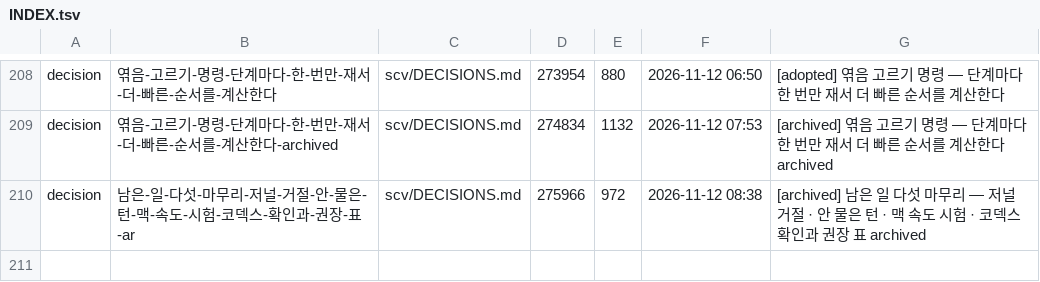
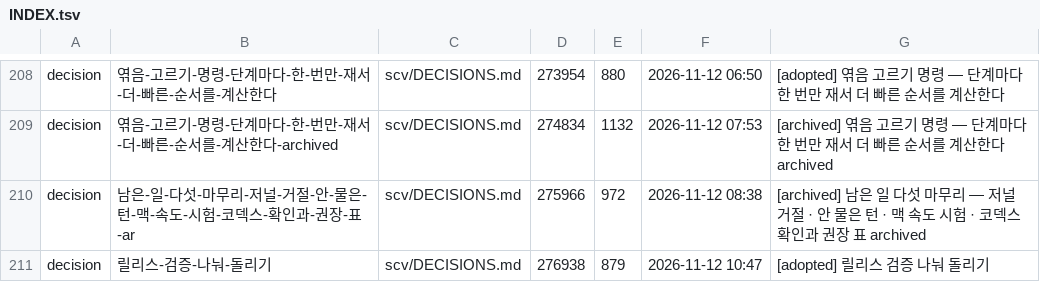
Before and after one commit to wookiya1364/scv-core, a TSV file: scv/INDEX.tsv, drawn as a sheet; only a part is shown, gaps mark what is left out; the diff names each change by its address in the sheet, - before the commit and + after, or states it on an @@ line.

```diff
--- a/scv/INDEX.tsv
+++ b/scv/INDEX.tsv
+row 211: decision | 릴리스-검증-나눠-돌리기 | scv/DECISIONS.md | 276938 | 879 | 2026-11-12 10:47 | [adopted] 릴리스 검증 나눠 돌리기
```
Also changed, not shown: 4 other files.
